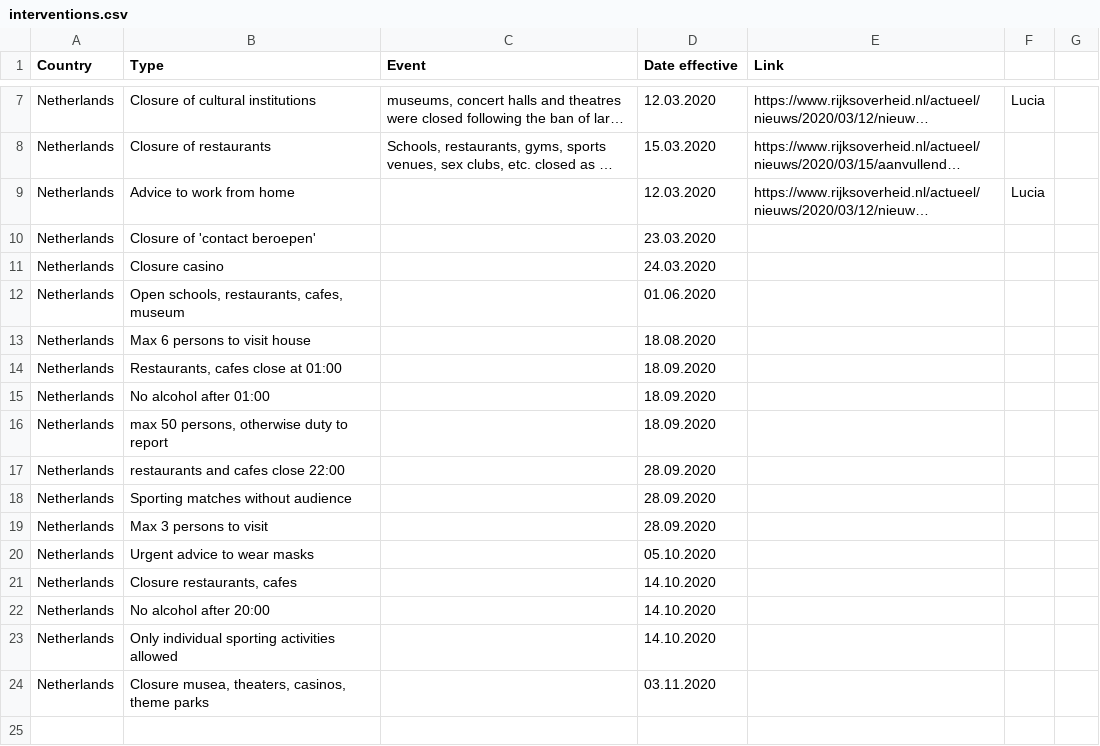
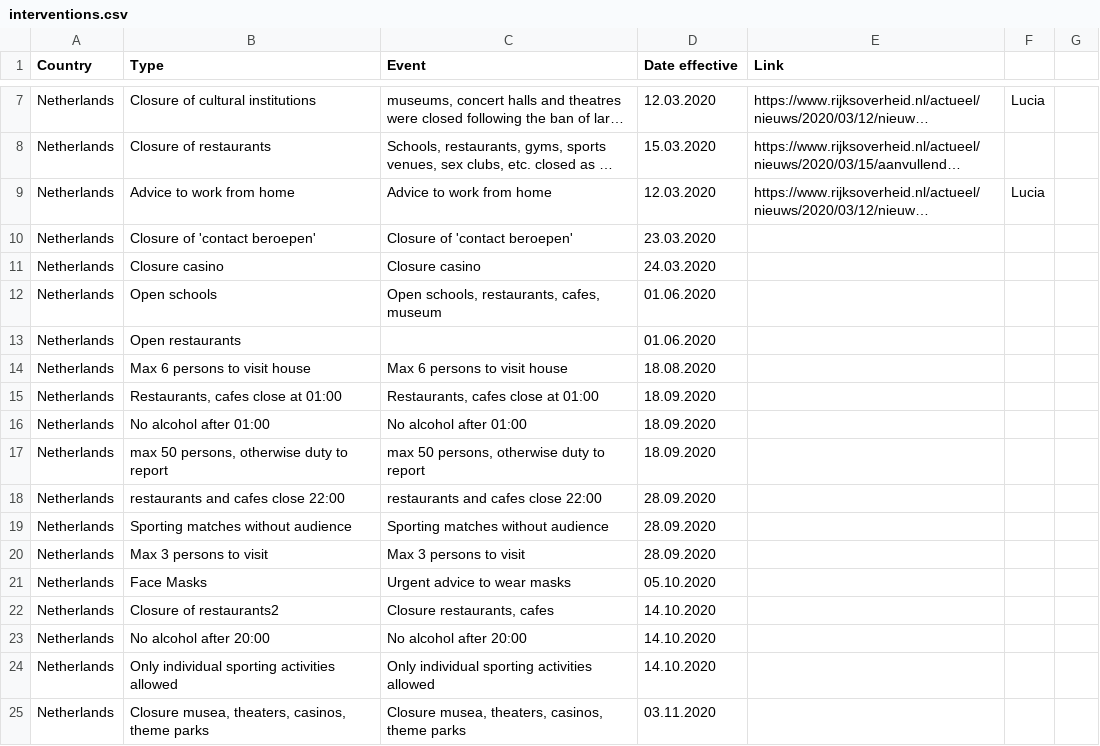
Before and after one commit to elisevanw/covidUrban, a CSV file: Documenten/Kunstmatige Intelligentie/Master/Urban Computing/CovidModelInNL-master/data/interventions.csv, drawn as a sheet; only a part is shown, gaps mark what is left out; long unchanged cells end in …; addresses are those after the commit; the diff names each change by its address in the sheet, - before the commit and + after, or states it on an @@ line.

```diff
--- a/Documenten/Kunstmatige Intelligentie/Master/Urban Computing/CovidModelInNL-master/data/interventions.csv
+++ b/Documenten/Kunstmatige Intelligentie/Master/Urban Computing/CovidModelInNL-master/data/interventions.csv
-C9 (Event): (empty)
+C9 (Event): Advice to work from home
-C10 (Event): (empty)
+C10 (Event): Closure of 'contact beroepen'
-C11 (Event): (empty)
+C11 (Event): Closure casino
+row 12: Netherlands | Open schools | Open schools, restaurants, cafes, museum | 01.06.2020
-B13 (Type): Open schools, restaurants, cafes, museum
+B13 (Type): Open restaurants
-C14 (Event): (empty)
+C14 (Event): Max 6 persons to visit house
-C15 (Event): (empty)
+C15 (Event): Restaurants, cafes close at 01:00
-C16 (Event): (empty)
+C16 (Event): No alcohol after 01:00
-C17 (Event): (empty)
+C17 (Event): max 50 persons, otherwise duty to report
-C18 (Event): (empty)
+C18 (Event): restaurants and cafes close 22:00
-C19 (Event): (empty)
+C19 (Event): Sporting matches without audience
-C20 (Event): (empty)
+C20 (Event): Max 3 persons to visit
-B21 (Type): Urgent advice to wear masks
+B21 (Type): Face Masks
-C21 (Event): (empty)
+C21 (Event): Urgent advice to wear masks
-B22 (Type): Closure restaurants, cafes
+B22 (Type): Closure of restaurants2
-C22 (Event): (empty)
+C22 (Event): Closure restaurants, cafes
-C23 (Event): (empty)
+C23 (Event): No alcohol after 20:00
-C24 (Event): (empty)
+C24 (Event): Only individual sporting activities allowed
-C25 (Event): (empty)
+C25 (Event): Closure musea, theaters, casinos, theme parks
```
Also changed, not shown: 9 other files.
